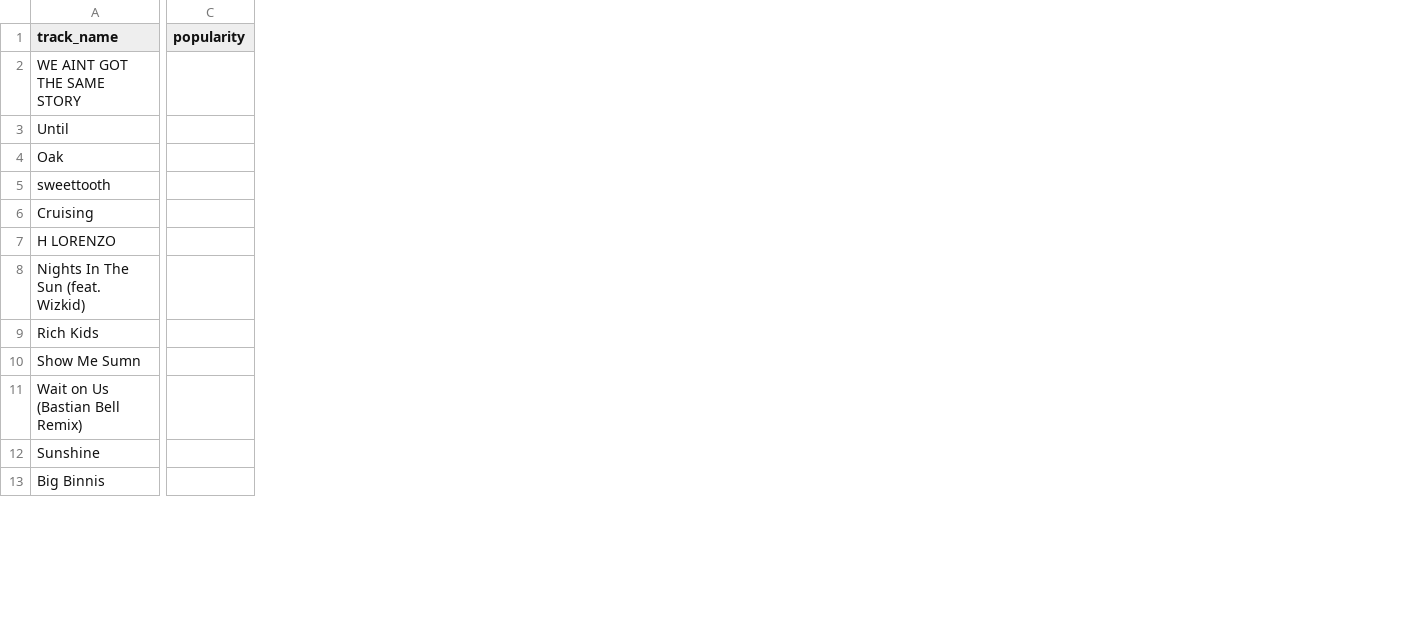
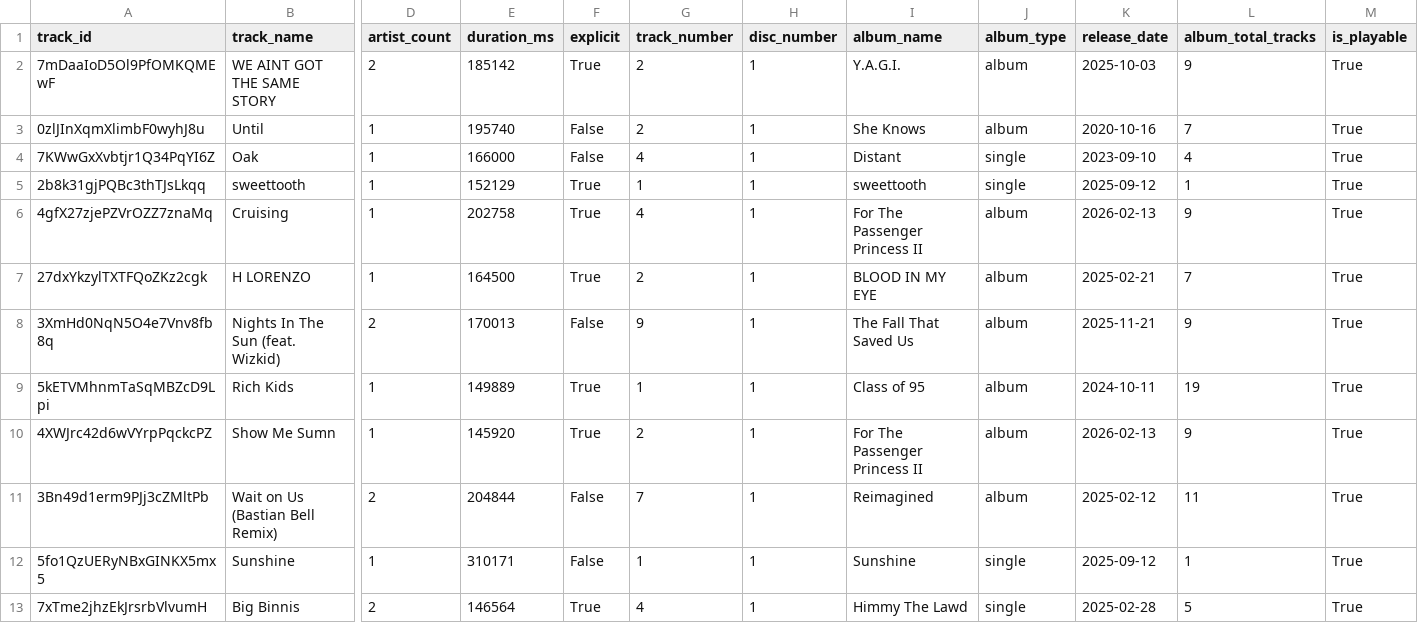
Before and after one commit to FranckBens/spotify-data-pipeline, a CSV file: data/top_tracks.csv, drawn as a sheet; only a part is shown, gaps mark what is left out; removed rows and columns are numbered as before the commit, all else as after; the diff covers the shown part only; the diff names each change by its address in the sheet, - before the commit and + after, or states it on an @@ line.

Commit message:
Implement PostgreSQL analytics and improve Spotify ETL pipeline

```diff
--- a/data/top_tracks.csv
+++ b/data/top_tracks.csv
+column A (track_id), rows 2-13: 7mDaaIoD5Ol9PfOMKQMEwF | 0zlJInXqmXlimbF0wyhJ8u | 7KWwGxXvbtjr1Q34PqYI6Z | 2b8k31gjPQBc3thTJsLkqq | 4gfX27zjePZVrOZZ7znaMq | 27dxYkzylTXTFQoZKz2cgk | 3XmHd0NqN5O4e7Vnv8fb8q | 5kETVMhnmTaSqMBZcD9Lpi | 4XWJrc42d6wVYrpPqckcPZ | 3Bn49d1erm9PJj3cZMltPb | 5fo1QzUERyNBxGINKX5mx5 | 7xTme2jhzEkJrsrbVlvumH
-column C (popularity), empty
+column D (artist_count), rows 2-13: 2 | 1 | 1 | 1 | 1 | 1 | 2 | 1 | 1 | 2 | 1 | 2
+column E (duration_ms), rows 2-13: 185142 | 195740 | 166000 | 152129 | 202758 | 164500 | 170013 | 149889 | 145920 | 204844 | 310171 | 146564
+column F (explicit), rows 2-13: True | False | False | True | True | True | False | True | True | False | False | True
+column G (track_number), rows 2-13: 2 | 2 | 4 | 1 | 4 | 2 | 9 | 1 | 2 | 7 | 1 | 4
+column H (disc_number), rows 2-13: all 1
+column I (album_name), rows 2-13: Y.A.G.I. | She Knows | Distant | sweettooth | For The Passenger Princess II | BLOOD IN MY EYE | The Fall That Saved Us | Class of 95 | For The Passenger Princess II | Reimagined | Sunshine | Himmy The Lawd
+column J (album_type), rows 2-13: album | album | single | single | album | album | album | album | album | album | single | single
+column K (release_date), rows 2-13: 2025-10-03 | 2020-10-16 | 2023-09-10 | 2025-09-12 | 2026-02-13 | 2025-02-21 | 2025-11-21 | 2024-10-11 | 2026-02-13 | 2025-02-12 | 2025-09-12 | 2025-02-28
+column L (album_total_tracks), rows 2-13: 9 | 7 | 4 | 1 | 9 | 7 | 9 | 19 | 9 | 11 | 1 | 5
+column M (is_playable), rows 2-13: all True
```
Also changed, not shown: 3 added columns and 1 edited cell elsewhere in this file, 2 other files.
